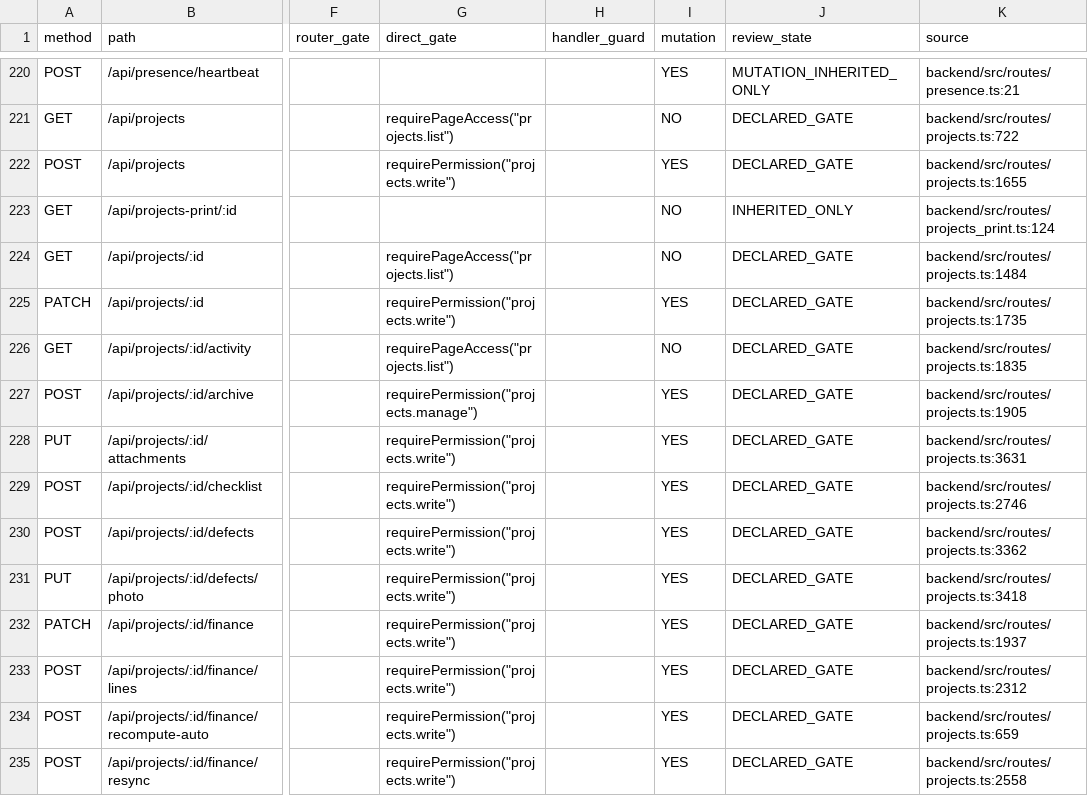
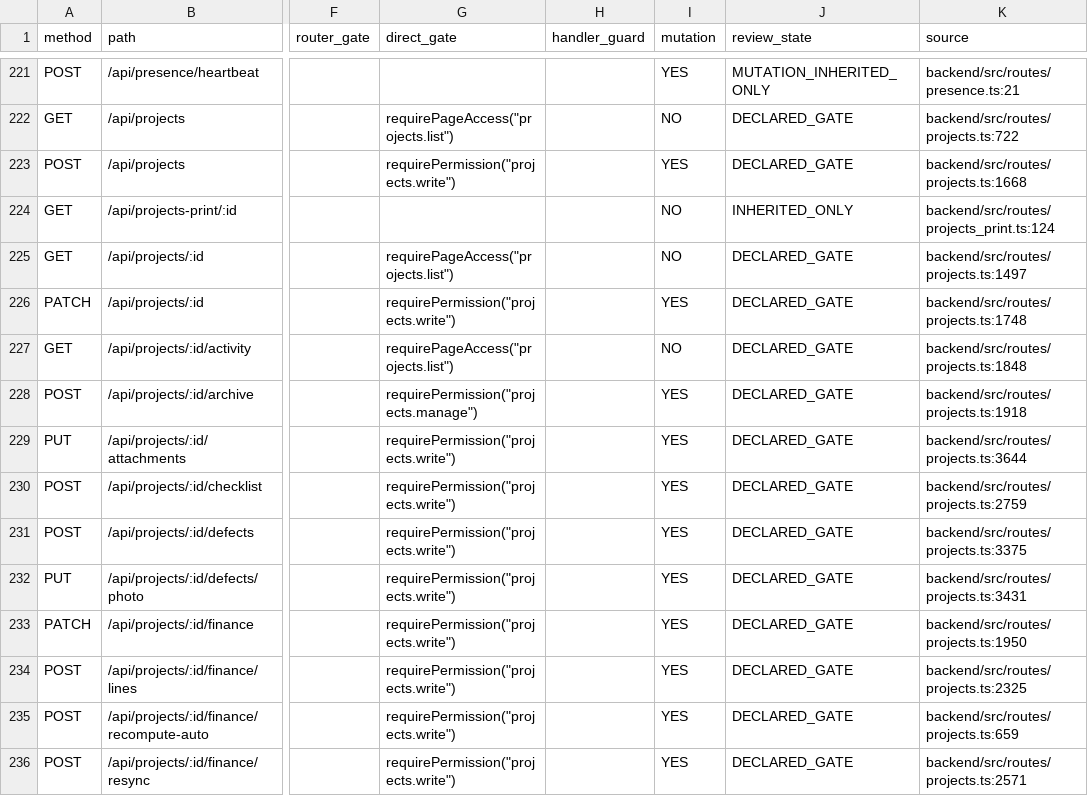
Before and after one commit to hello-houzs/Houzs-ERP, a CSV file: docs/generated/route-capability-matrix.csv, drawn as a sheet; only a part is shown, gaps mark what is left out; addresses are those after the commit; the diff covers the shown part only; the diff names each change by its address in the sheet, - before the commit and + after, or states it on an @@ line.

Commit message:
chore(audit): regen route matrix for /api/pos/exchange-web-session (#979)

```diff
--- a/docs/generated/route-capability-matrix.csv
+++ b/docs/generated/route-capability-matrix.csv
-K223 (source): backend/src/routes/projects.ts:1655
+K223 (source): backend/src/routes/projects.ts:1668
-K225 (source): backend/src/routes/projects.ts:1484
+K225 (source): backend/src/routes/projects.ts:1497
-K226 (source): backend/src/routes/projects.ts:1735
+K226 (source): backend/src/routes/projects.ts:1748
-K227 (source): backend/src/routes/projects.ts:1835
+K227 (source): backend/src/routes/projects.ts:1848
-K228 (source): backend/src/routes/projects.ts:1905
+K228 (source): backend/src/routes/projects.ts:1918
-K229 (source): backend/src/routes/projects.ts:3631
+K229 (source): backend/src/routes/projects.ts:3644
-K230 (source): backend/src/routes/projects.ts:2746
+K230 (source): backend/src/routes/projects.ts:2759
-K231 (source): backend/src/routes/projects.ts:3362
+K231 (source): backend/src/routes/projects.ts:3375
-K232 (source): backend/src/routes/projects.ts:3418
+K232 (source): backend/src/routes/projects.ts:3431
-K233 (source): backend/src/routes/projects.ts:1937
+K233 (source): backend/src/routes/projects.ts:1950
-K234 (source): backend/src/routes/projects.ts:2312
+K234 (source): backend/src/routes/projects.ts:2325
-K236 (source): backend/src/routes/projects.ts:2558
+K236 (source): backend/src/routes/projects.ts:2571
```
Also changed, not shown: 1 added row and 150 edited cells elsewhere in this file, 1 other file.
